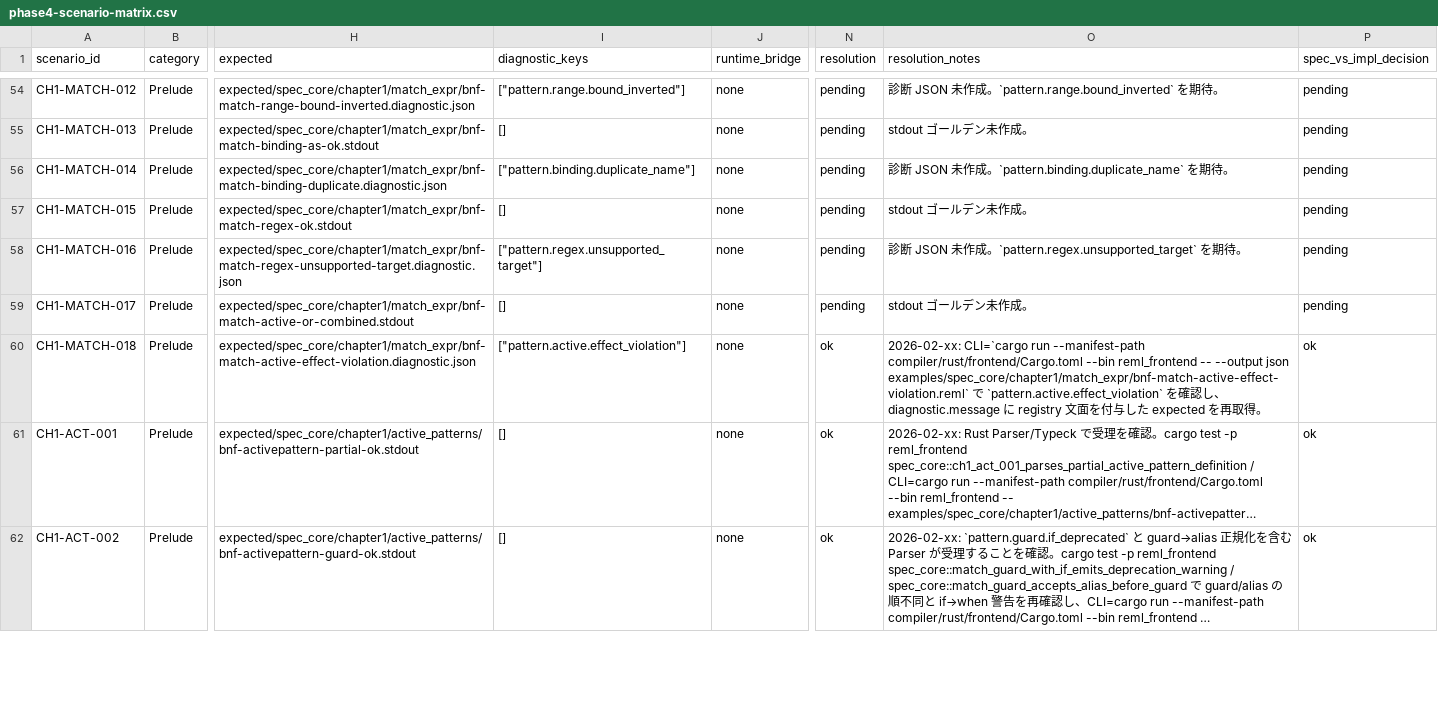
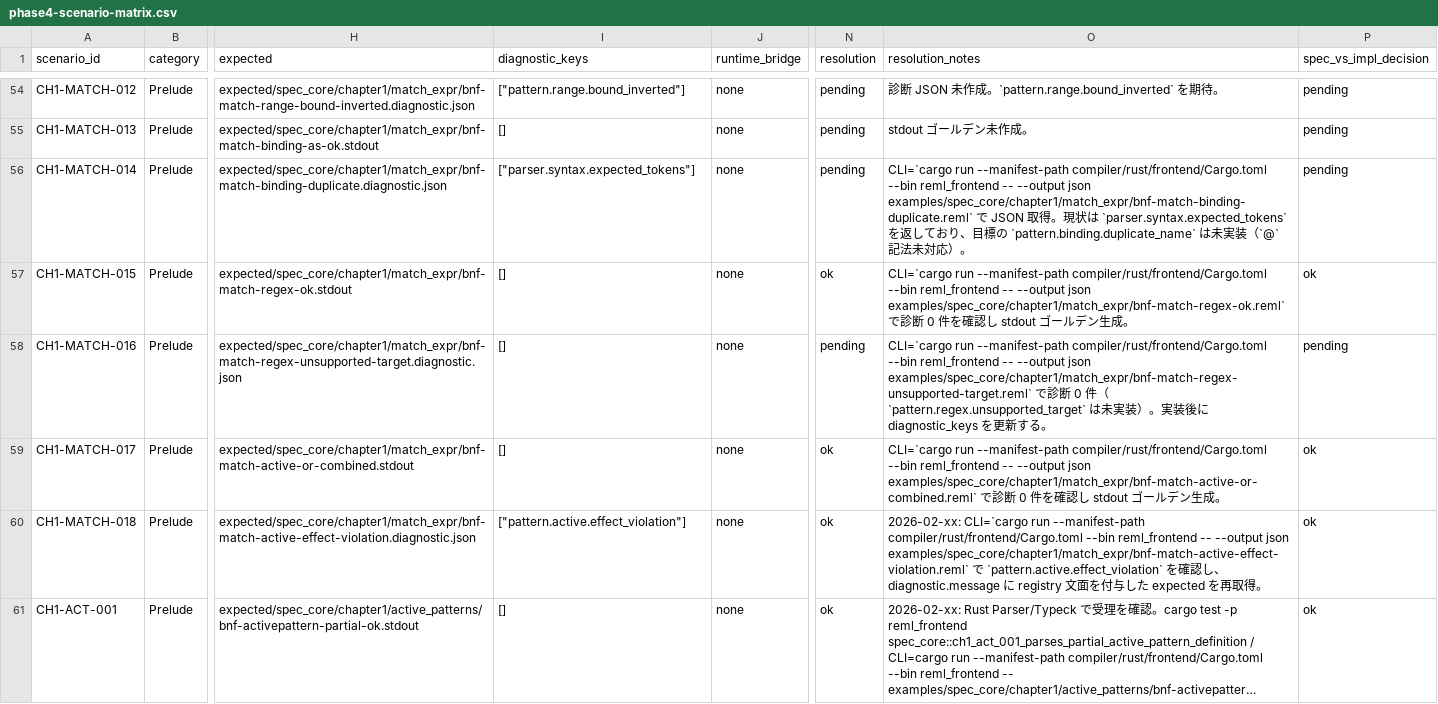
Before and after one commit to dolphilia/reml, a CSV file: docs/plans/bootstrap-roadmap/assets/phase4-scenario-matrix.csv, drawn as a sheet; only a part is shown, gaps mark what is left out; the shorter side is filled out with more unchanged rows; long unchanged cells end in …; the diff names each change by its address in the sheet, - before the commit and + after, or states it on an @@ line.

```diff
--- a/docs/plans/bootstrap-roadmap/assets/phase4-scenario-matrix.csv
+++ b/docs/plans/bootstrap-roadmap/assets/phase4-scenario-matrix.csv
-I56 (diagnostic_keys): ["pattern.binding.duplicate_name"]
+I56 (diagnostic_keys): ["parser.syntax.expected_tokens"]
-O56 (resolution_notes): 診断 JSON 未作成。`pattern.binding.duplicate_name` を期待。
+O56 (resolution_notes): CLI=`cargo run --manifest-path compiler/rust/frontend/Cargo.toml --bin reml_frontend -- --output json examples/spec_core/chapter1/match_expr/bnf-match-binding-duplicate.reml` で JSON 取得。現状は `parser.syntax.expected_tokens` を返しており、目標の `pattern.binding.duplicate_name` は未実装（`@` 記法未対応）。
-N57 (resolution): pending
+N57 (resolution): ok
-O57 (resolution_notes): stdout ゴールデン未作成。
+O57 (resolution_notes): CLI=`cargo run --manifest-path compiler/rust/frontend/Cargo.toml --bin reml_frontend -- --output json examples/spec_core/chapter1/match_expr/bnf-match-regex-ok.reml` で診断 0 件を確認し stdout ゴールデン生成。
-P57 (spec_vs_impl_decision): pending
+P57 (spec_vs_impl_decision): ok
-I58 (diagnostic_keys): ["pattern.regex.unsupported_target"]
+I58 (diagnostic_keys): []
-O58 (resolution_notes): 診断 JSON 未作成。`pattern.regex.unsupported_target` を期待。
+O58 (resolution_notes): CLI=`cargo run --manifest-path compiler/rust/frontend/Cargo.toml --bin reml_frontend -- --output json examples/spec_core/chapter1/match_expr/bnf-match-regex-unsupported-target.reml` で診断 0 件（`pattern.regex.unsupported_target` は未実装）。実装後に diagnostic_keys を更新する。
-N59 (resolution): pending
+N59 (resolution): ok
-O59 (resolution_notes): stdout ゴールデン未作成。
+O59 (resolution_notes): CLI=`cargo run --manifest-path compiler/rust/frontend/Cargo.toml --bin reml_frontend -- --output json examples/spec_core/chapter1/match_expr/bnf-match-active-or-combined.reml` で診断 0 件を確認し stdout ゴールデン生成。
-P59 (spec_vs_impl_decision): pending
+P59 (spec_vs_impl_decision): ok
```
Also changed, not shown: 13 other files.
